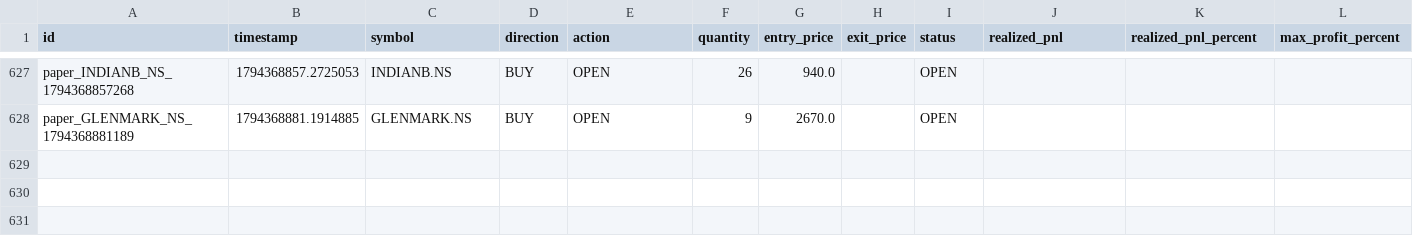
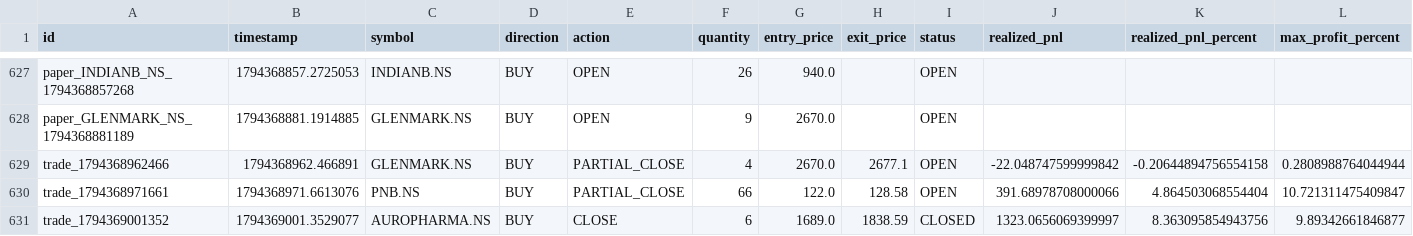
Before and after one commit to kkrsaini-engineer/Trade_testing, a CSV file: storage/trades/trades_master.csv, drawn as a sheet; only a part is shown, gaps mark what is left out; rows hold the shown columns only; the diff names each change by its address in the sheet, - before the commit and + after, or states it on an @@ line.

```diff
--- a/storage/trades/trades_master.csv
+++ b/storage/trades/trades_master.csv
+row 629: trade_1794368962466 | 1794368962.466891 | GLENMARK.NS | BUY | PARTIAL_CLOSE | 4 | 2670.0 | 2677.1 | OPEN | -22.048747599999842 | -0.20644894756554158 | 0.2808988764044944
+row 630: trade_1794368971661 | 1794368971.6613076 | PNB.NS | BUY | PARTIAL_CLOSE | 66 | 122.0 | 128.58 | OPEN | 391.68978708000066 | 4.864503068554404 | 10.721311475409847
+row 631: trade_1794369001352 | 1794369001.3529077 | AUROPHARMA.NS | BUY | CLOSE | 6 | 1689.0 | 1838.59 | CLOSED | 1323.0656069399997 | 8.363095854943756 | 9.89342661846877
```
Also changed, not shown: reports/paper_trading_daily_report.csv, 35 other files.
